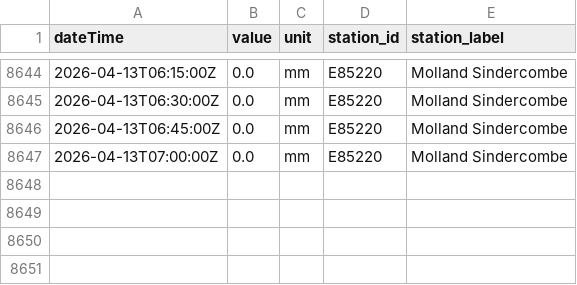
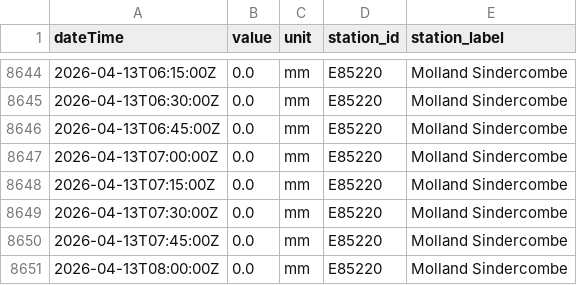
Before and after one commit to aallan/floodwatch, a CSV file: data/rainfall_E85220.csv, drawn as a sheet; only a part is shown, gaps mark what is left out; the diff names each change by its address in the sheet, - before the commit and + after, or states it on an @@ line.

```diff
--- a/data/rainfall_E85220.csv
+++ b/data/rainfall_E85220.csv
+row 8648: 2026-04-13T07:15:00Z | 0.0 | mm | E85220 | Molland Sindercombe
+row 8649: 2026-04-13T07:30:00Z | 0.0 | mm | E85220 | Molland Sindercombe
+row 8650: 2026-04-13T07:45:00Z | 0.0 | mm | E85220 | Molland Sindercombe
+row 8651: 2026-04-13T08:00:00Z | 0.0 | mm | E85220 | Molland Sindercombe
```
Also changed, not shown: data/level_50198_barnstaple_(tidal).csv, data/rainfall_45183.csv, 2 other files.
